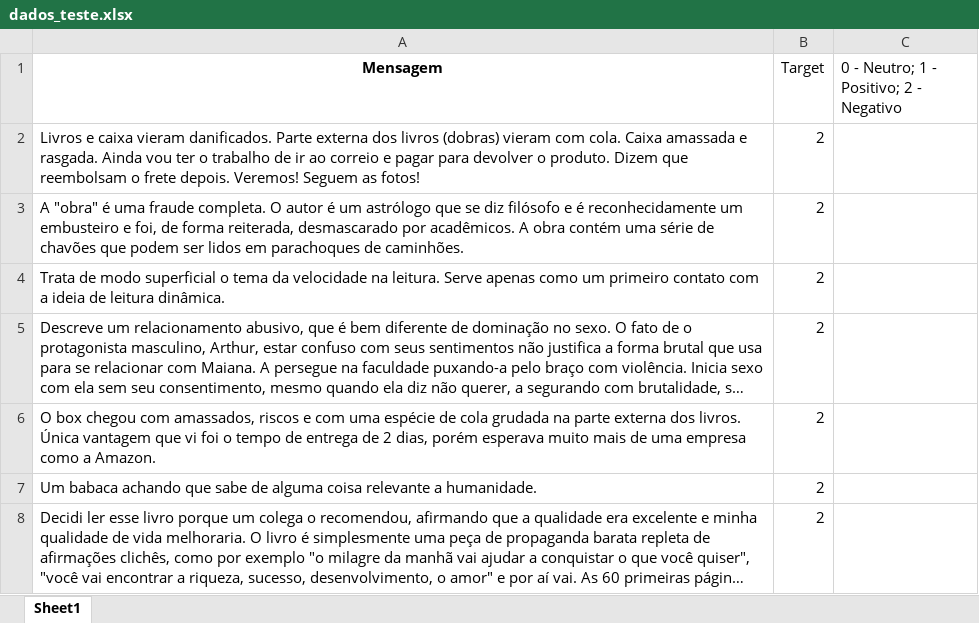
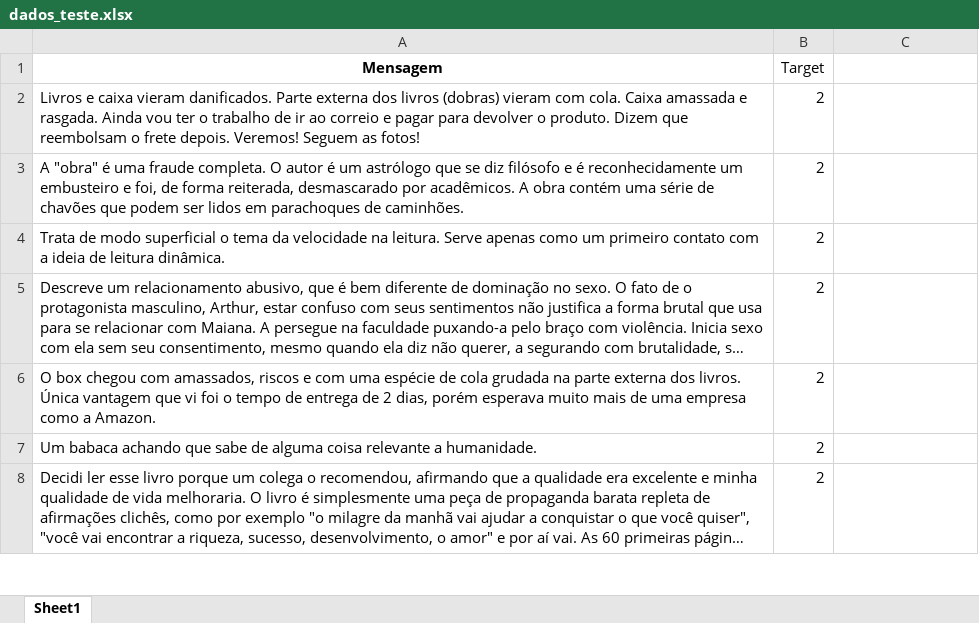
Before and after one commit to LeoAlmodi/Proj1_LEOTHEO_CDADOS, an Excel workbook: dados_teste.xlsx, sheet Sheet1, drawn as a sheet; only a part is shown; long unchanged cells end in …; values as stored, in another font and other column widths than the file's, no borders; the diff names each change by its address in the sheet, - before the commit and + after, or states it on an @@ line.

```diff
--- a/dados_teste.xlsx (sheet Sheet1)
+++ b/dados_teste.xlsx (sheet Sheet1)
-C1: 0 - Neutro; 1 - Positivo; 2 - Negativo
+C1: (empty)
```
Also changed, not shown: dados_treino.xlsx.
